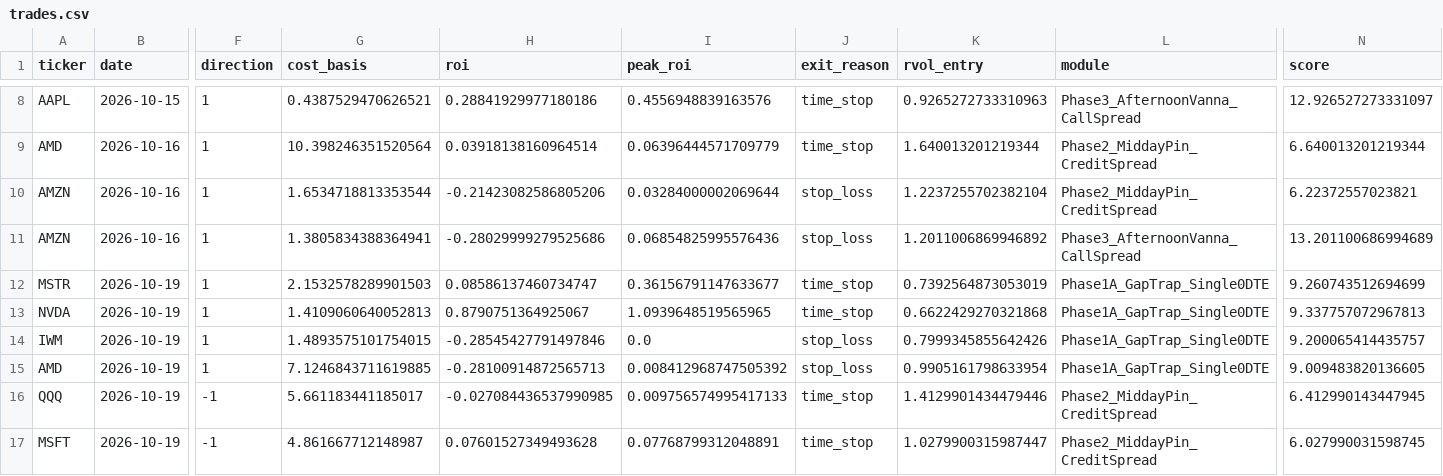
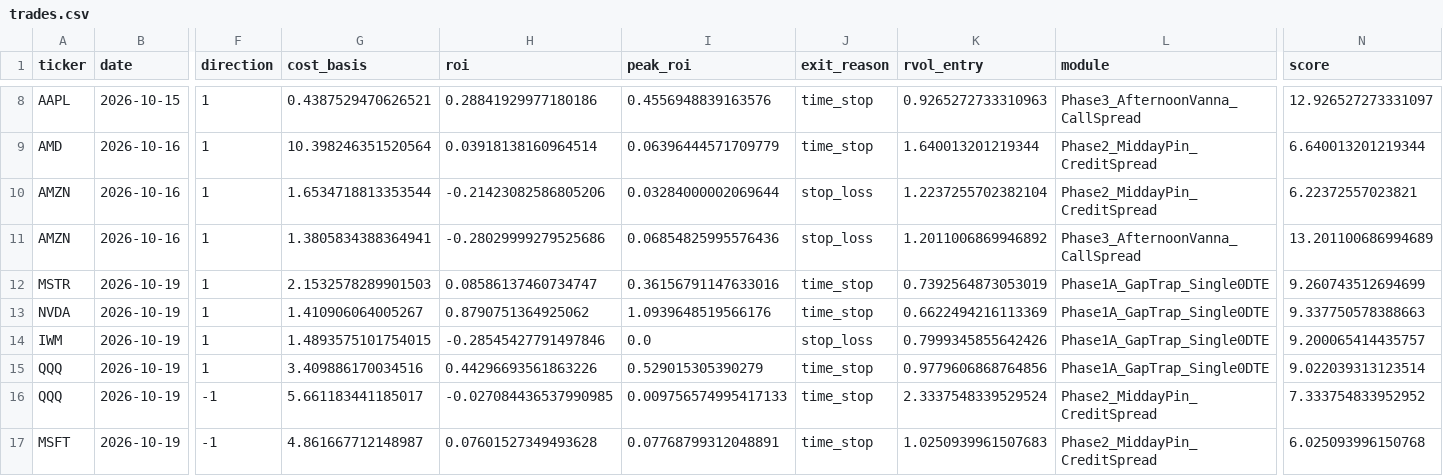
Before and after one commit to samedame/Apex_Chronos, a CSV file: ledger/trades.csv, drawn as a sheet; only a part is shown, gaps mark what is left out; removed rows and columns are numbered as before the commit, all else as after; rows hold the shown columns only; the diff names each change by its address in the sheet, - before the commit and + after, or states it on an @@ line.

```diff
--- a/ledger/trades.csv
+++ b/ledger/trades.csv
-I12 (peak_roi): 0.36156791147633677
+I12 (peak_roi): 0.36156791147633016
-G13 (cost_basis): 1.4109060640052813
+G13 (cost_basis): 1.410906064005267
-H13 (roi): 0.8790751364925067
+H13 (roi): 0.8790751364925062
-I13 (peak_roi): 1.0939648519565965
+I13 (peak_roi): 1.0939648519566176
-K13 (rvol_entry): 0.6622429270321868
+K13 (rvol_entry): 0.6622494216113369
-N13 (score): 9.337757072967813
+N13 (score): 9.337750578388663
-row 15: AMD | 2026-10-19 | 1 | 7.1246843711619885 | -0.28100914872565713 | 0.008412968747505392 | stop_loss | 0.9905161798633954 | Phase1A_GapTrap_Single0DTE | 9.009483820136605
+row 15: QQQ | 2026-10-19 | 1 | 3.409886170034516 | 0.44296693561863226 | 0.529015305390279 | time_stop | 0.9779606868764856 | Phase1A_GapTrap_Single0DTE | 9.022039313123514
-K16 (rvol_entry): 1.4129901434479446
+K16 (rvol_entry): 2.3337548339529524
-N16 (score): 6.412990143447945
+N16 (score): 7.333754833952952
-K17 (rvol_entry): 1.0279900315987447
+K17 (rvol_entry): 1.0250939961507683
-N17 (score): 6.027990031598745
+N17 (score): 6.025093996150768
```
Also changed, not shown: 2 other files.
